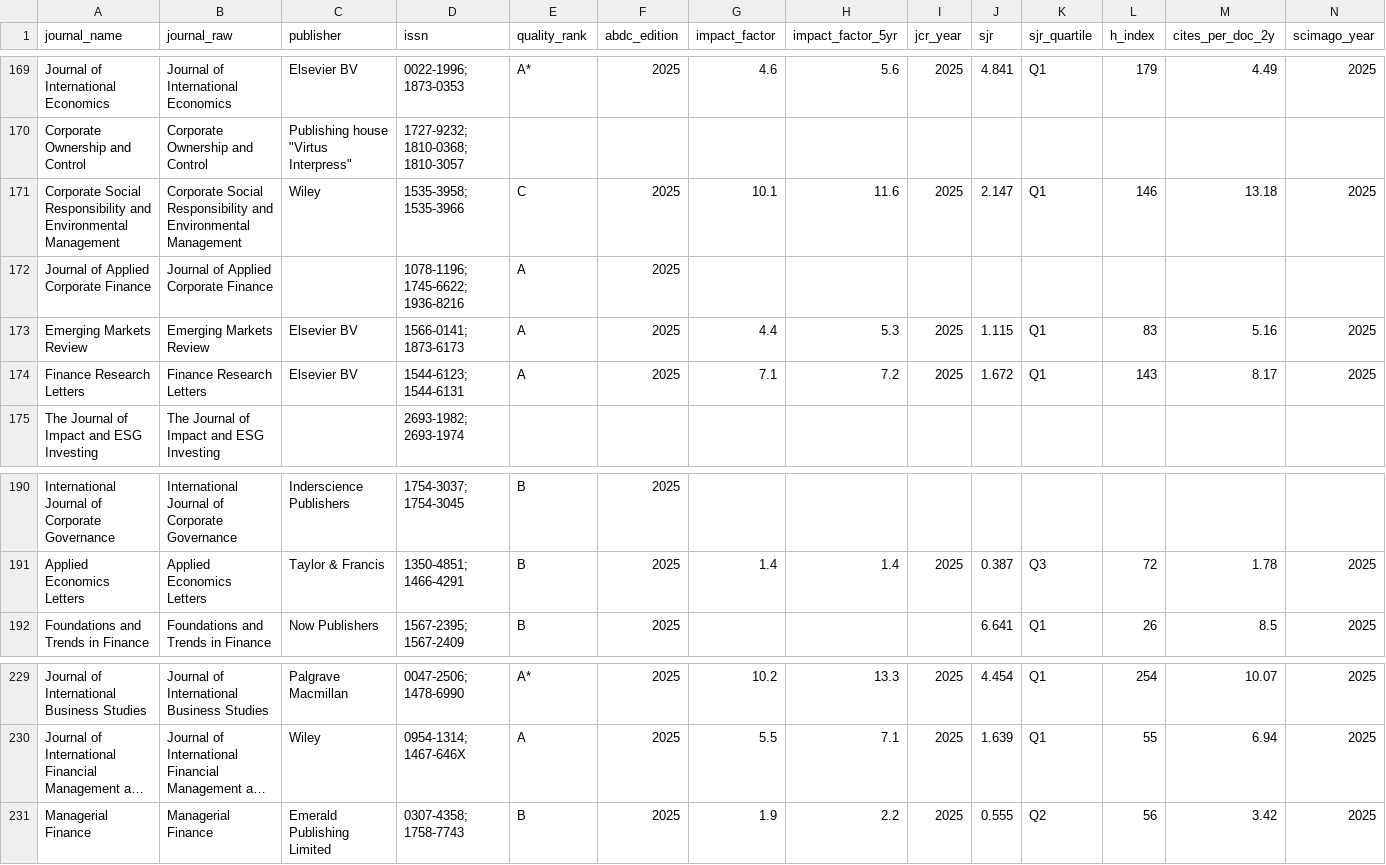
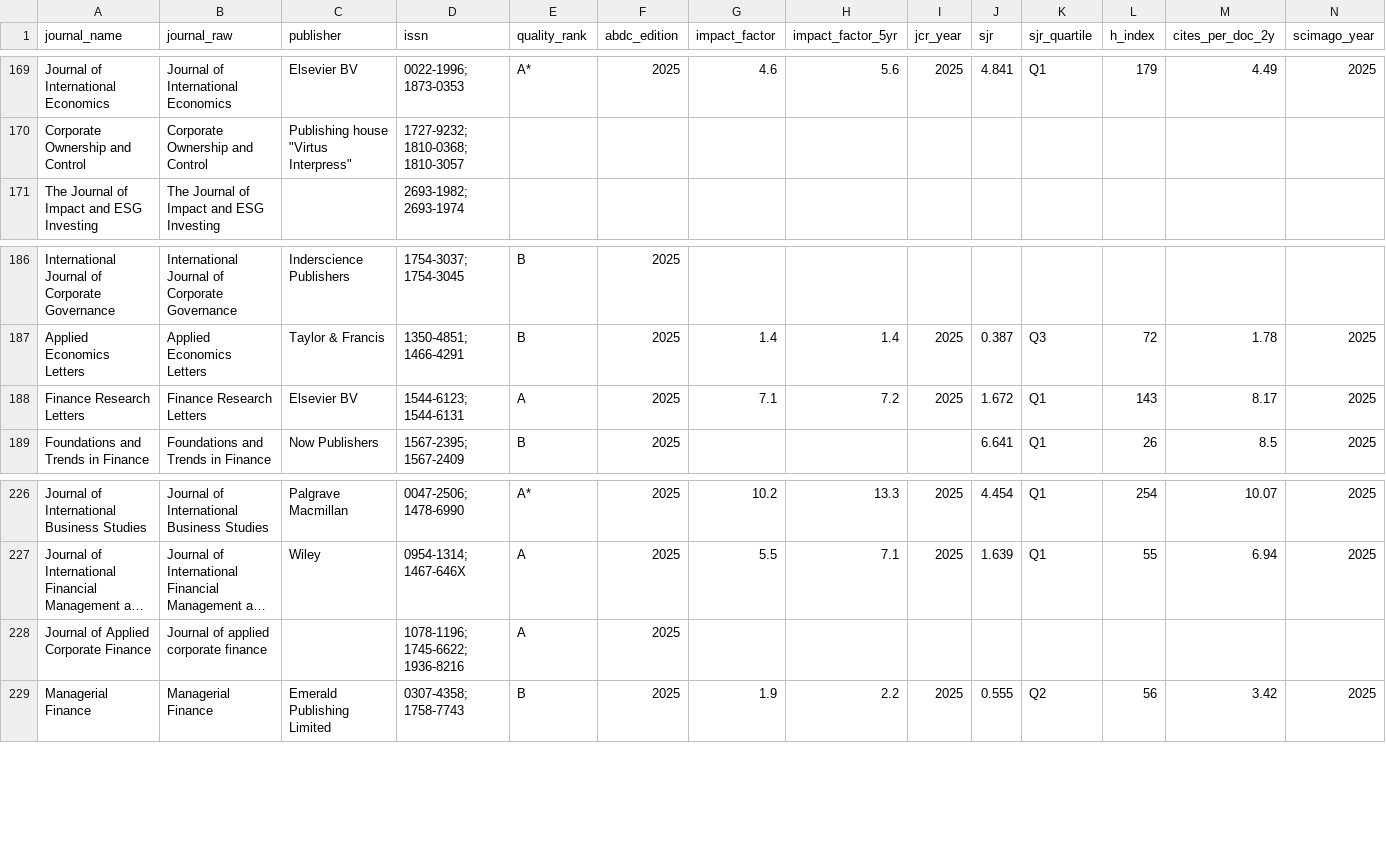
Before and after one commit to yuhanwang0612/cits3200-, a CSV file: final output/unimelb/unimelb_journals.csv, drawn as a sheet; only a part is shown, gaps mark what is left out; long unchanged cells end in …; removed rows and columns are numbered as before the commit, all else as after; the diff names each change by its address in the sheet, - before the commit and + after, or states it on an @@ line.

```diff
--- a/final output/unimelb/unimelb_journals.csv
+++ b/final output/unimelb/unimelb_journals.csv
-row 171: Corporate Social Responsibility and Environmental Management | Corporate Social Responsibility and Environmental Management | Wiley | 1535-3958; 1535-3966 | C | 2025 | 10.1 | 11.6 | 2025 | 2.147 | Q1 | 146 | 13.18 | 2025
-row 172: Journal of Applied Corporate Finance | Journal of Applied Corporate Finance |  | 1078-1196; 1745-6622; 1936-8216 | A | 2025
-row 173: Emerging Markets Review | Emerging Markets Review | Elsevier BV | 1566-0141; 1873-6173 | A | 2025 | 4.4 | 5.3 | 2025 | 1.115 | Q1 | 83 | 5.16 | 2025
@@ row 174 moved to row 188: Finance Research Letters @@
+row 228: Journal of Applied Corporate Finance | Journal of applied corporate finance |  | 1078-1196; 1745-6622; 1936-8216 | A | 2025
```
Also changed, not shown: final output/adelaide/adelaide_publications.csv, final output/adelaide/adelaide_staff.csv, 47 other files.
